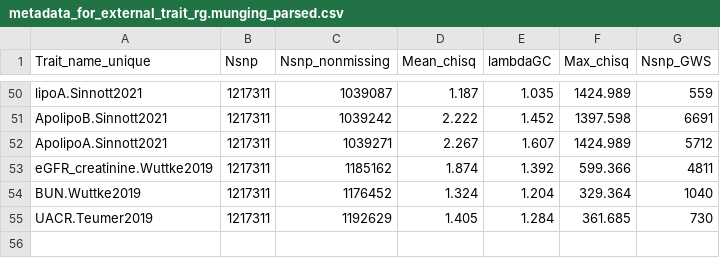
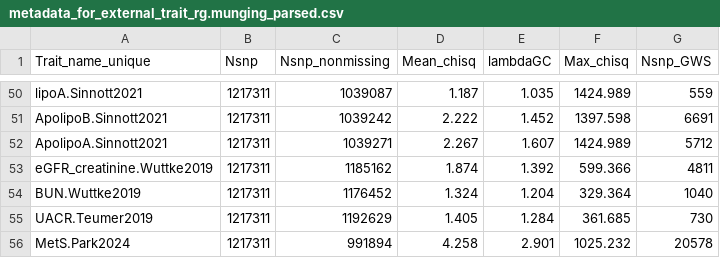
Before and after one commit to sanghyeonp/GWAS_preparation_for_rg, a CSV file: metadata_for_external_trait_rg.munging_parsed.csv, drawn as a sheet; only a part is shown, gaps mark what is left out.

```diff
--- a/metadata_for_external_trait_rg.munging_parsed.csv
+++ b/metadata_for_external_trait_rg.munging_parsed.csv
@@ -55 +55,2 @@ BUN.Wuttke2019,1217311,1176452,1.324,1.204,329.364,1040
 UACR.Teumer2019,1217311,1192629,1.405,1.284,361.685,730
+MetS.Park2024,1217311,991894,4.258,2.901,1025.232,20578
```
Also changed, not shown: metadata_for_external_trait_rg.csv, metadata_for_external_trait_rg.for_munging.csv, 2 other files.
